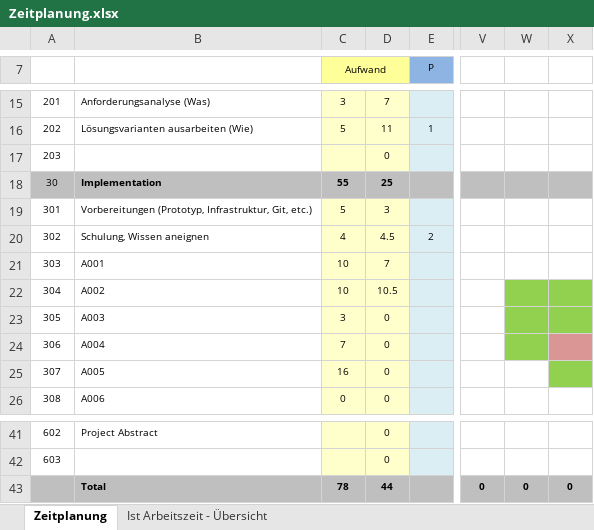
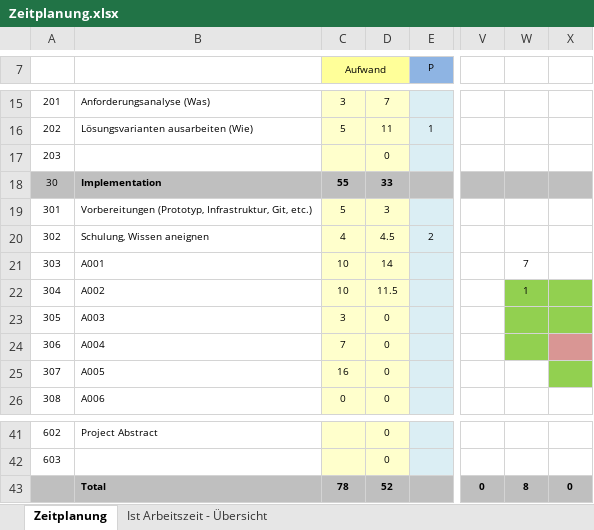
Before and after one commit to davidetrinkler/Security-Terminal-Ultimate, an Excel workbook: Zeitplanung.xlsx, sheet Zeitplanung, drawn as a sheet; only a part is shown, gaps mark what is left out; values as stored, in another font and other column widths than the file's, no borders; the diff names each change by its address in the sheet, - before the commit and + after, or states it on an @@ line.

Commit message:
18.12.2019 Final

```diff
--- a/Zeitplanung.xlsx (sheet Zeitplanung)
+++ b/Zeitplanung.xlsx (sheet Zeitplanung)
-D18: 25
+D18: 33
-D21: 7
+D21: 14
-W21: (empty)
+W21: 7
-D22: 10.5
+D22: 11.5
-W22: (empty)
+W22: 1
-D43: 44
+D43: 52
-W43: 0
+W43: 8
```
Also changed, not shown: sheet Ist Arbeitszeit - Übersicht, charts or pictures.
